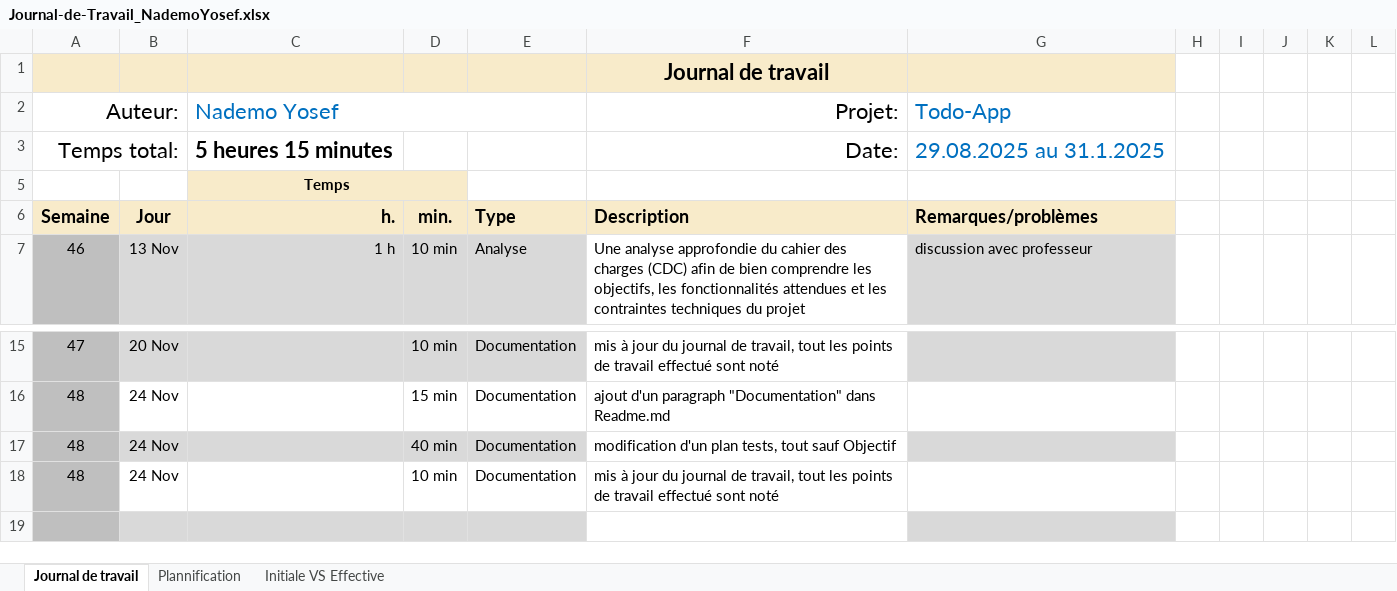
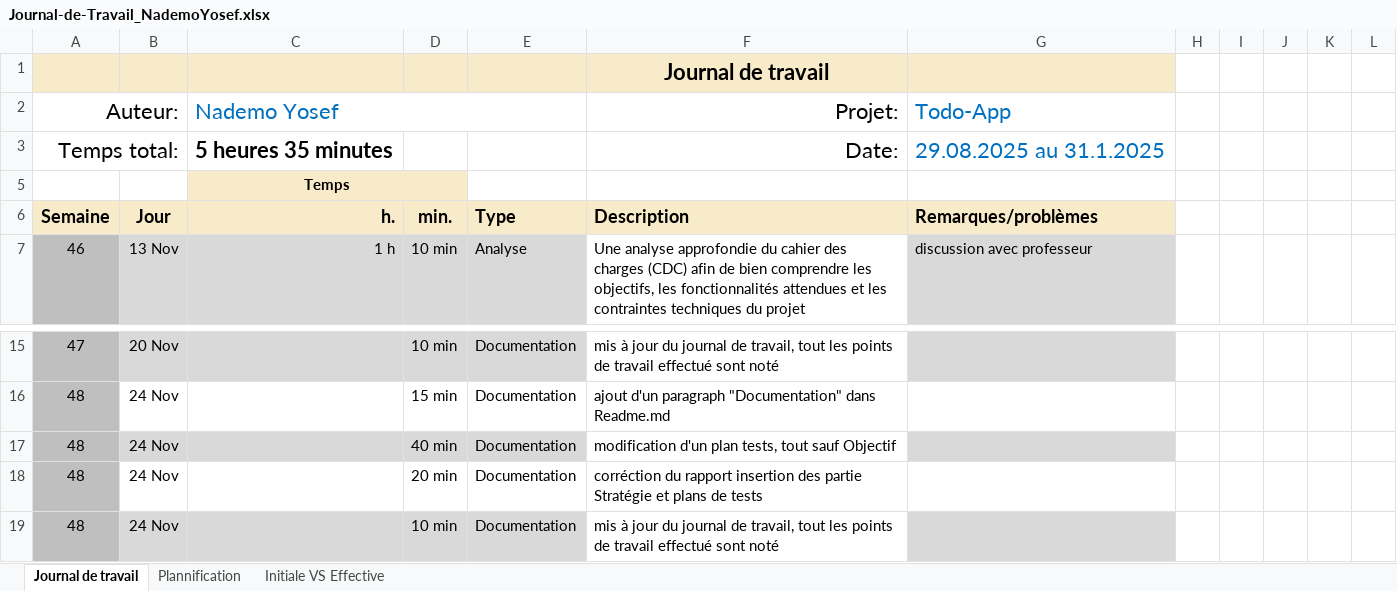
Before and after one commit to Josefnademo/cicd-todo-app, an Excel workbook: Doc/Journal-de-Travail_NademoYosef.xlsx, sheet Journal de travail, drawn as a sheet; only a part is shown, gaps mark what is left out; values as stored, in another font and other column widths than the file's, no borders; conditional formats and table styles not drawn; removed rows and columns are numbered as before the commit, all else as after; the diff names each change by its address in the sheet, - before the commit and + after, or states it on an @@ line.

Commit message:
rapport( Stratégie et plans de tests) + jdt

```diff
--- a/Doc/Journal-de-Travail_NademoYosef.xlsx (sheet Journal de travail)
+++ b/Doc/Journal-de-Travail_NademoYosef.xlsx (sheet Journal de travail)
-C3 (Nademo Yosef): 5 heures 15 minutes
+C3 (Nademo Yosef): 5 heures 35 minutes
+row 18: 48 | 24 Nov |  | 20 min | Documentation | corréction du rapport insertion des partie Stratégie et plans de tests
-B19:E19 fill: none
+B19:E19 fill: #D9D9D9
-G19 fill: none
+G19 fill: #D9D9D9
-row 19: (empty)
```
Also changed, not shown: sheet Plannification, formulas that keep their value, hidden cells, charts or pictures, 2 other files.
